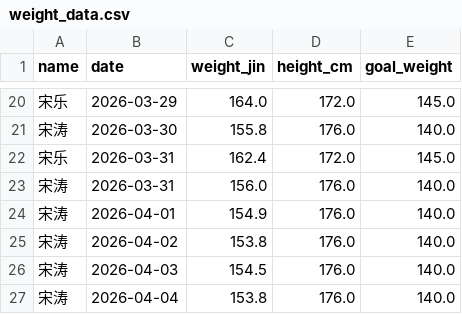
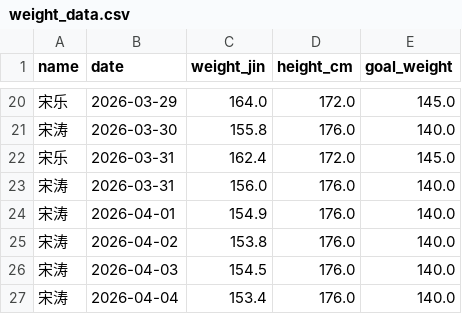
Before and after one commit to stcup728-dotcom/weight_tracker_yuanshangwa, a CSV file: weight_data.csv, drawn as a sheet; only a part is shown, gaps mark what is left out.

Commit message:
Update weight data by Streamlit at 2026-04-04

```diff
--- a/weight_data.csv
+++ b/weight_data.csv
@@ -26,2 +26,2 @@ name,date,weight_jin,height_cm,goal_weight
 宋涛,2026-04-03,154.5,176.0,140.0
-宋涛,2026-04-04,153.8,176.0,140.0
+宋涛,2026-04-04,153.4,176.0,140.0
```
